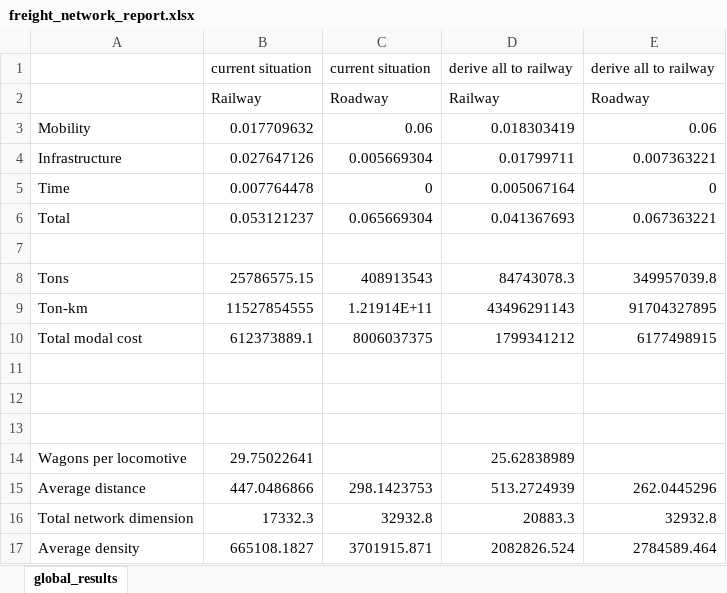
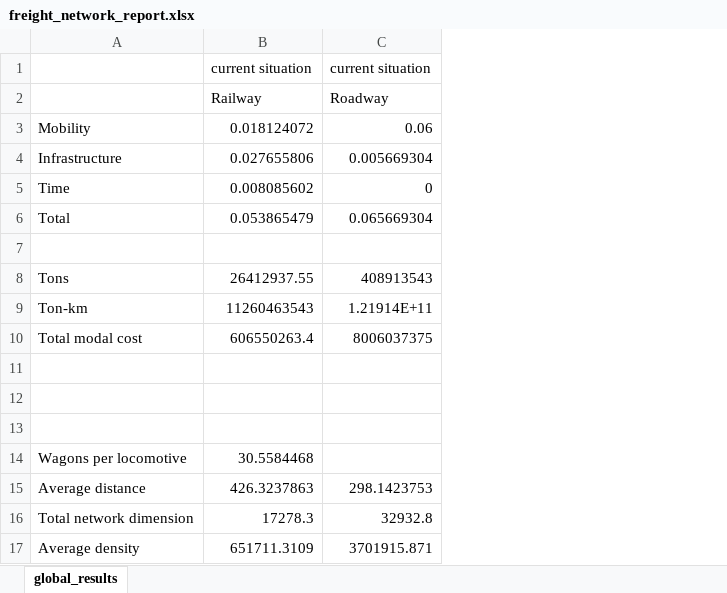
Before and after one commit to abenassi/freight-transport-network, an Excel workbook: reports/freight_network_report.xlsx, sheet global_results, drawn as a sheet; values as stored, in another font and other column widths than the file's, no borders; removed rows and columns are numbered as before the commit, all else as after; the diff names each change by its address in the sheet, - before the commit and + after, or states it on an @@ line.

```diff
--- a/reports/freight_network_report.xlsx (sheet global_results)
+++ b/reports/freight_network_report.xlsx (sheet global_results)
-column B, rows 1-17: current situation | Railway | 0.017709632 | 0.027647126 | 0.007764478 | 0.053121237 |  | 25786575.15 | 11527854555 | 612373889.1 |  |  |  | 29.75022641 | 447.0486866 | 17332.3 | 665108.1827
+column B, rows 1-17: current situation | Railway | 0.018124072 | 0.027655806 | 0.008085602 | 0.053865479 |  | 26412937.55 | 11260463543 | 606550263.4 |  |  |  | 30.5584468 | 426.3237863 | 17278.3 | 651711.3109
-column D, rows 1-17: derive all to railway | Railway | 0.018303419 | 0.01799711 | 0.005067164 | 0.041367693 |  | 84743078.3 | 43496291143 | 1799341212 |  |  |  | 25.62838989 | 513.2724939 | 20883.3 | 2082826.524
-column E, rows 1-17: derive all to railway | Roadway | 0.06 | 0.007363221 | 0 | 0.067363221 |  | 349957039.8 | 91704327895 | 6177498915 |  |  |  |  | 262.0445296 | 32932.8 | 2784589.464
```
Also changed, not shown: data/railway_od_pairs.xlsx, data/railway_paths.xlsx, 9 other files.
